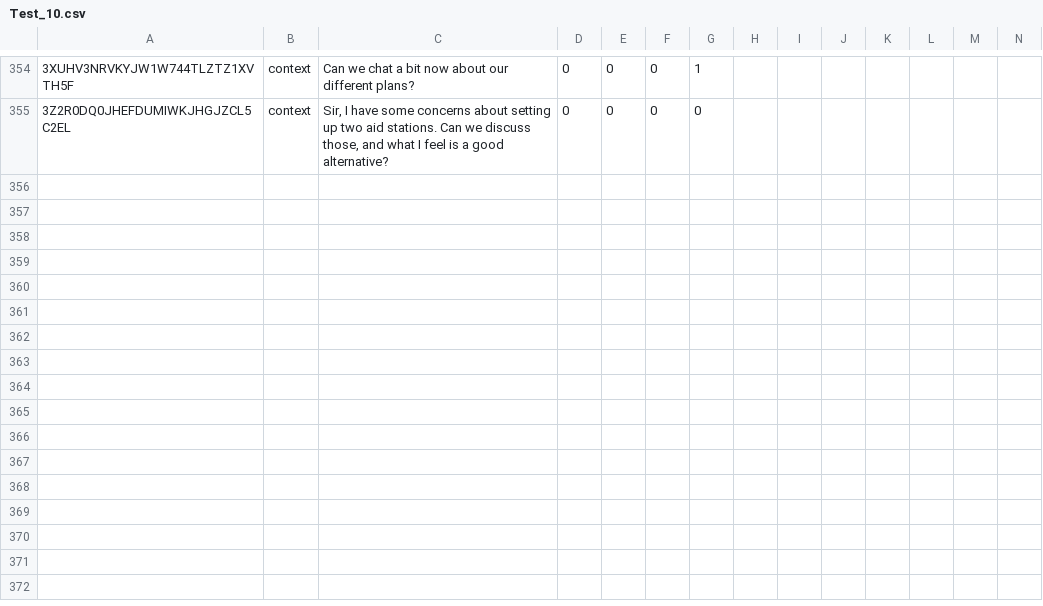
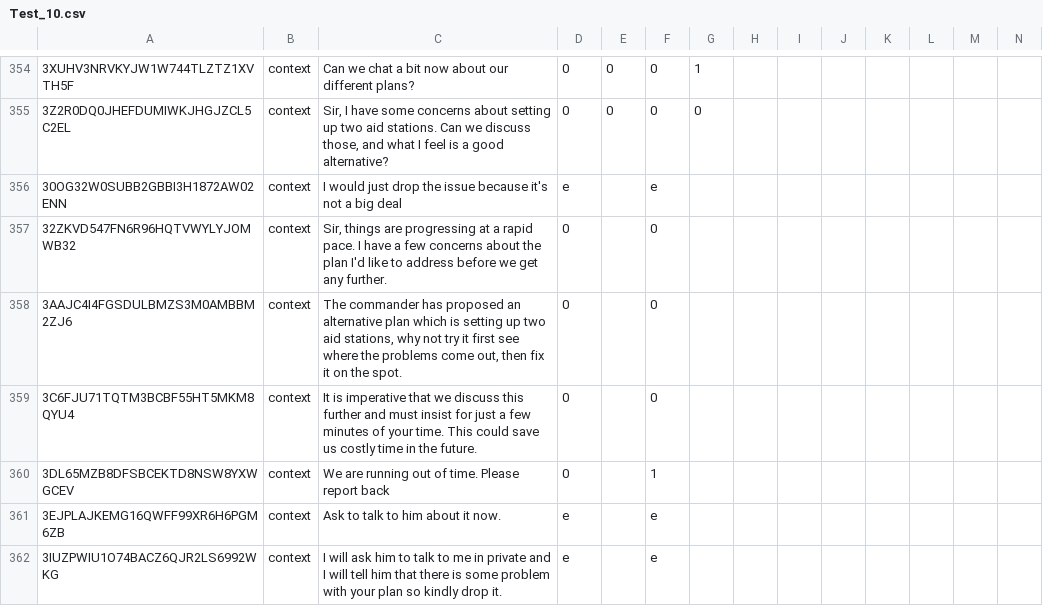
Before and after one commit to UVA-DSI-2019-Capstones/ARL, a CSV file: Data Pipeline/Test_data/Feature_representations/Test_data/Test_10.csv, drawn as a sheet; only a part is shown, gaps mark what is left out; rows hold the shown columns only; the diff covers the shown part only; the diff names each change by its address in the sheet, - before the commit and + after, or states it on an @@ line.

```diff
--- a/Data Pipeline/Test_data/Feature_representations/Test_data/Test_10.csv
+++ b/Data Pipeline/Test_data/Feature_representations/Test_data/Test_10.csv
+row 356: 30OG32W0SUBB2GBBI3H1872AW02ENN | context | I would just drop the issue because it's not a big deal | e |  | e
+row 357: 32ZKVD547FN6R96HQTVWYLYJOMWB32 | context | Sir, things are progressing at a rapid pace. I have a few concerns about the plan I'd like to address before we get any further. | 0 |  | 0
+row 358: 3AAJC4I4FGSDULBMZS3M0AMBBM2ZJ6 | context | The commander has proposed an alternative plan which is setting up two aid stations, why not try it first see where the problems come out, then fix it on the spot. | 0 |  | 0
+row 359: 3C6FJU71TQTM3BCBF55HT5MKM8QYU4 | context | It is imperative that we discuss this further and must insist for just a few minutes of your time. This could save us costly time in the future. | 0 |  | 0
+row 360: 3DL65MZB8DFSBCEKTD8NSW8YXWGCEV | context | We are running out of time. Please report back | 0 |  | 1
+row 361: 3EJPLAJKEMG16QWFF99XR6H6PGM6ZB | context | Ask to talk to him about it now. | e |  | e
+row 362: 3IUZPWIU1O74BACZ6QJR2LS6992WKG | context | I will ask him to talk to me in private and I will tell him that there is some problem with your plan so kindly drop it. | e |  | e
```
Also changed, not shown: 6 added rows and 10 edited cells elsewhere in this file, Data Pipeline/Test_data/Feature_representations/Test_data/Test_11.csv, Data Pipeline/Test_data/Feature_representations/Test_data/Test_12.csv, 10 other files.
